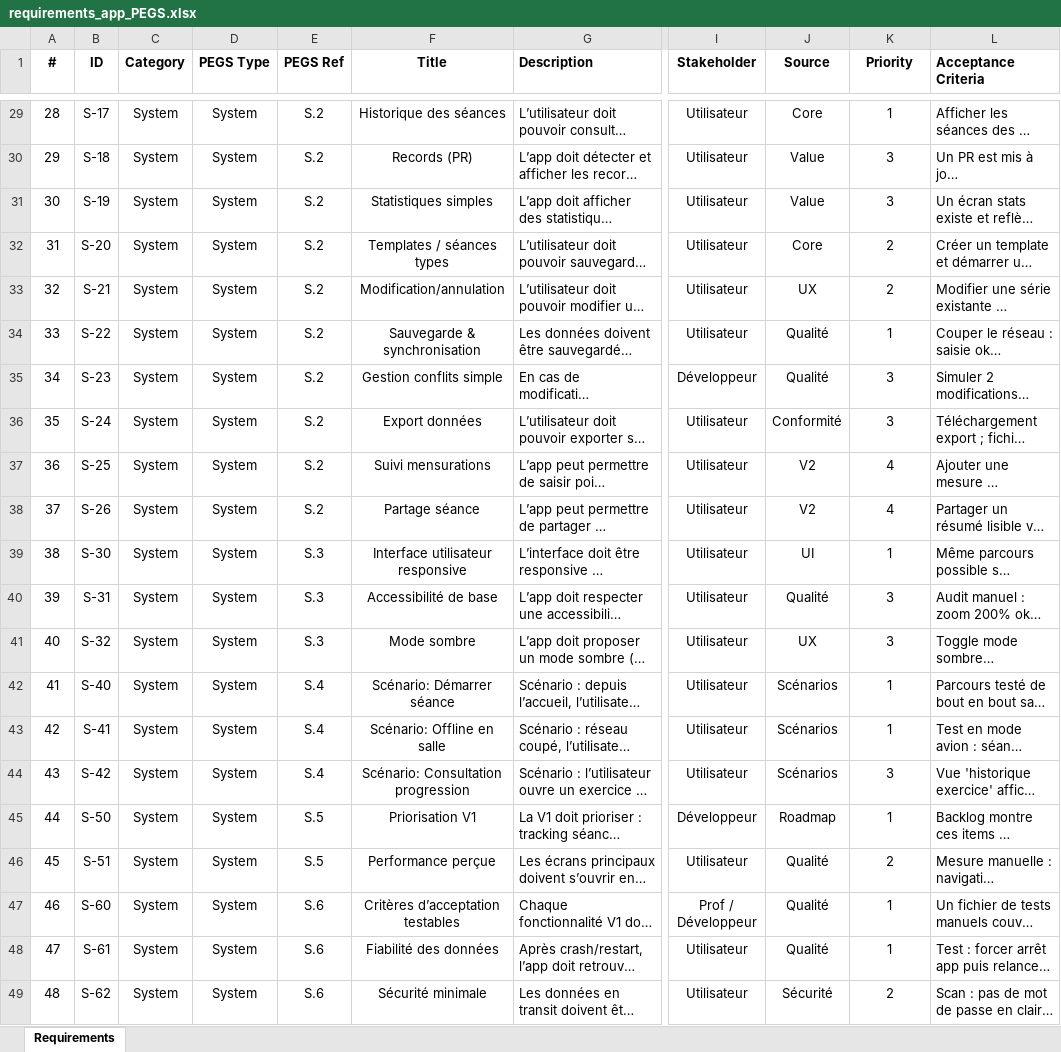
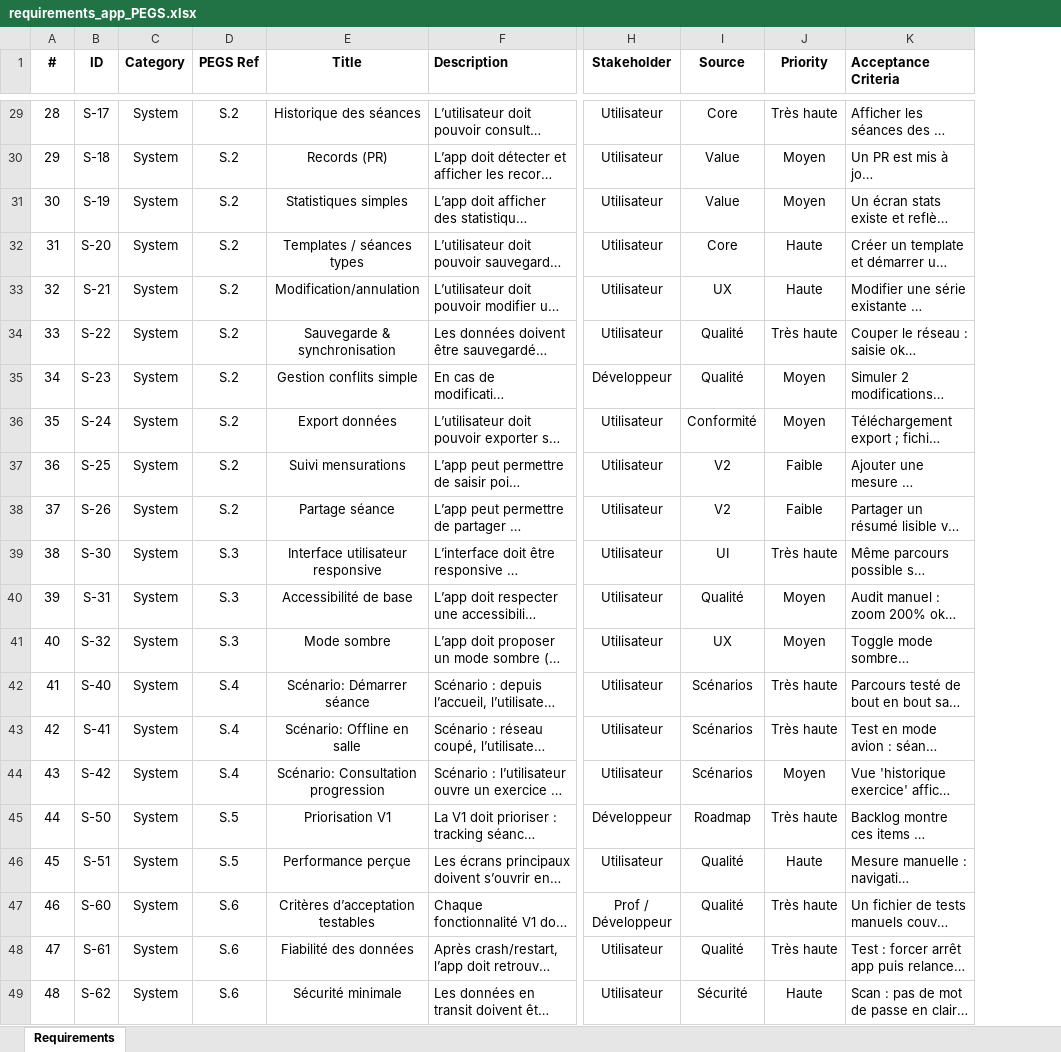
Before and after one commit to FormalRequirements/re-2026-etienne-thomas-d, an Excel workbook: source/requirements_app_PEGS.xlsx, sheet Requirements, drawn as a sheet; only a part is shown, gaps mark what is left out; long unchanged cells end in …; values as stored, in another font and other column widths than the file's, no borders; table styles not drawn; removed rows and columns are numbered as before the commit, all else as after; the diff covers the shown part only; the diff names each change by its address in the sheet, - before the commit and + after, or states it on an @@ line.

Commit message:
Ajout des priority

```diff
--- a/source/requirements_app_PEGS.xlsx (sheet Requirements)
+++ b/source/requirements_app_PEGS.xlsx (sheet Requirements)
-column D (PEGS Type), rows 29-49: all System
-J29 (Priority): 1
+J29 (Priority): Très haute
-J30:J31 (Priority): 3
+J30:J31 (Priority): Moyen
-J32:J33 (Priority): 2
+J32:J33 (Priority): Haute
-J34 (Priority): 1
+J34 (Priority): Très haute
-J35:J36 (Priority): 3
+J35:J36 (Priority): Moyen
-J37:J38 (Priority): 4
+J37:J38 (Priority): Faible
-J39 (Priority): 1
+J39 (Priority): Très haute
-J40:J41 (Priority): 3
+J40:J41 (Priority): Moyen
-J42:J43 (Priority): 1
+J42:J43 (Priority): Très haute
-J44 (Priority): 3
+J44 (Priority): Moyen
-J45 (Priority): 1
+J45 (Priority): Très haute
-J46 (Priority): 2
+J46 (Priority): Haute
-J47:J48 (Priority): 1
+J47:J48 (Priority): Très haute
-J49 (Priority): 2
+J49 (Priority): Haute
```
Also changed, not shown: 27 edited cells elsewhere in this sheet, 1 other file.
